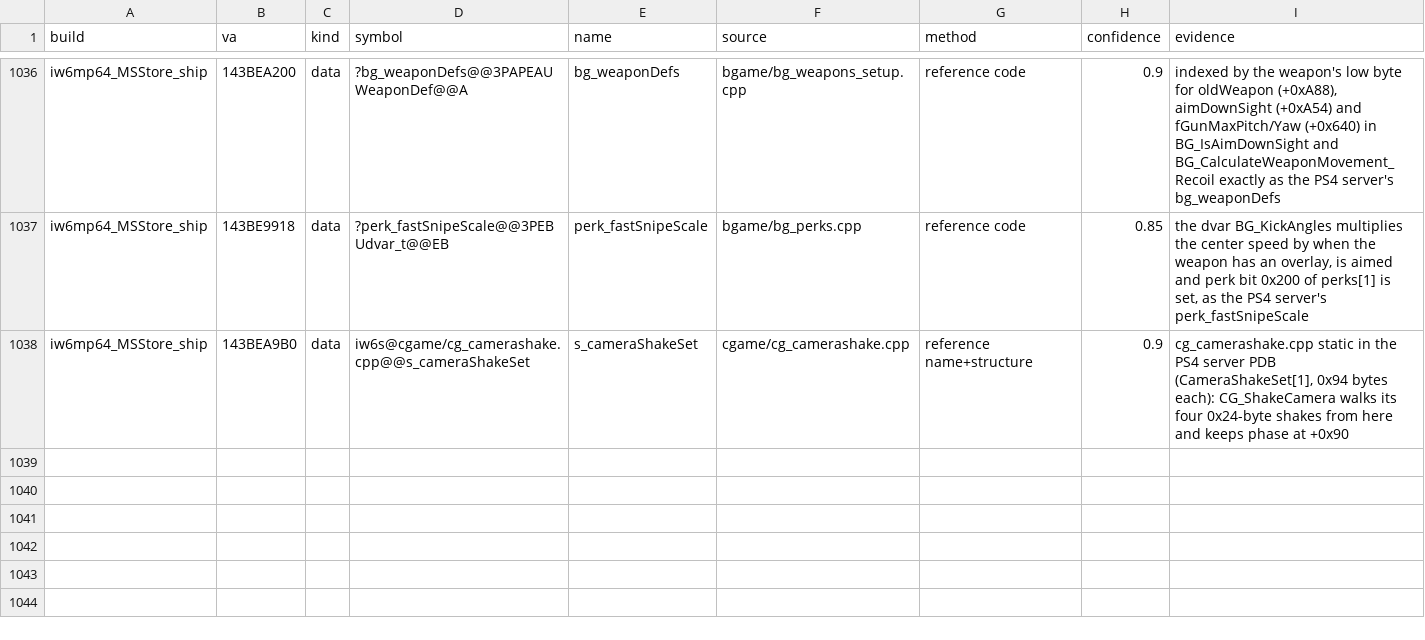
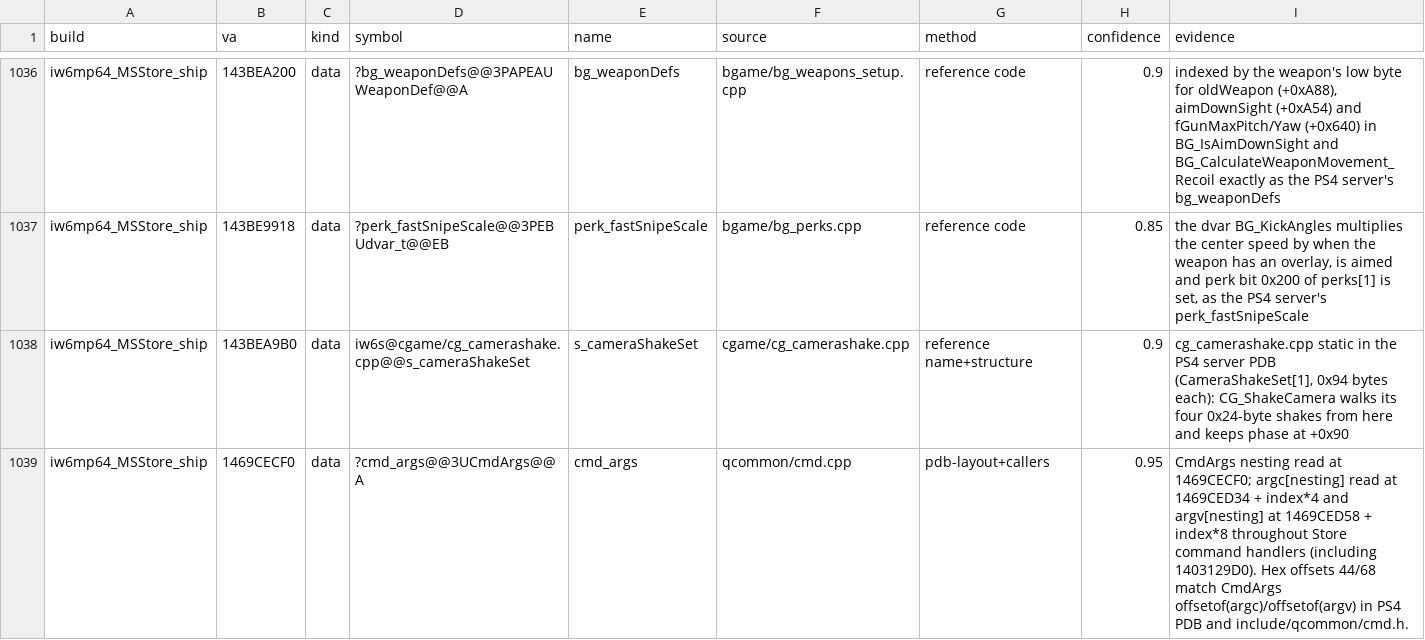
Before and after one commit to lizardpeter/ghosts-decomp, a TSV file: records/names.tsv, drawn as a sheet; only a part is shown, gaps mark what is left out.

```diff
--- a/records/names.tsv
+++ b/records/names.tsv
@@ -1038 +1038,2 @@ iw6mp64_MSStore_ship	143BE9918	data	?perk_fastSnipeScale@@3PEBUdvar_t@@EB	perk_f
 iw6mp64_MSStore_ship	143BEA9B0	data	iw6s@cgame/cg_camerashake.cpp@@s_cameraShakeSet	s_cameraShakeSet	cgame/cg_camerashake.cpp	reference name+structure	0.9	cg_camerashake.cpp static in the PS4 server PDB (CameraShakeSet[1], 0x94 bytes each): CG_ShakeCamera walks its four 0x24-byte shakes from here and keeps phase at +0x90
+iw6mp64_MSStore_ship	1469CECF0	data	?cmd_args@@3UCmdArgs@@A	cmd_args	qcommon/cmd.cpp	pdb-layout+callers	0.95	CmdArgs nesting read at 1469CECF0; argc[nesting] read at 1469CED34 + index*4 and argv[nesting] at 1469CED58 + index*8 throughout Store command handlers (including 1403129D0). Hex offsets 44/68 match CmdArgs offsetof(argc)/offsetof(argv) in PS4 PDB and include/qcommon/cmd.h.
```
Also changed, not shown: records/bugs.tsv, records/patches.tsv, 8 other files.
